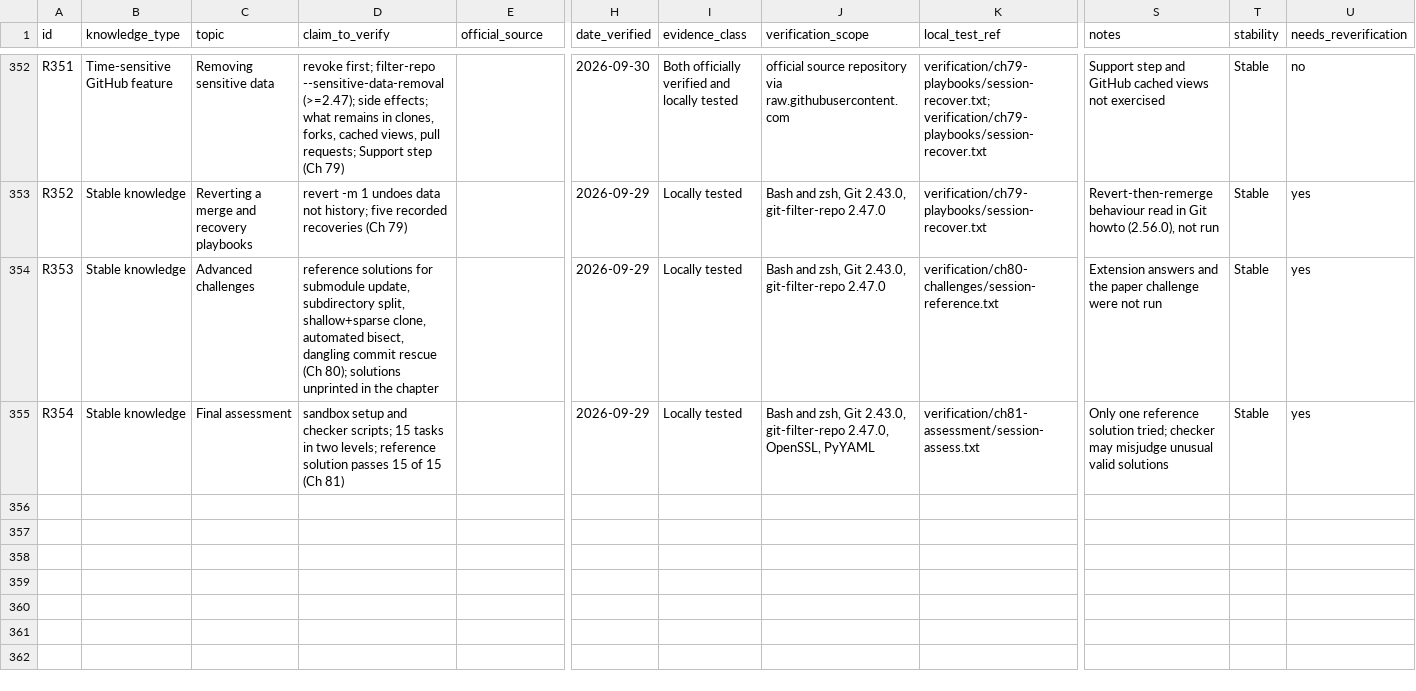
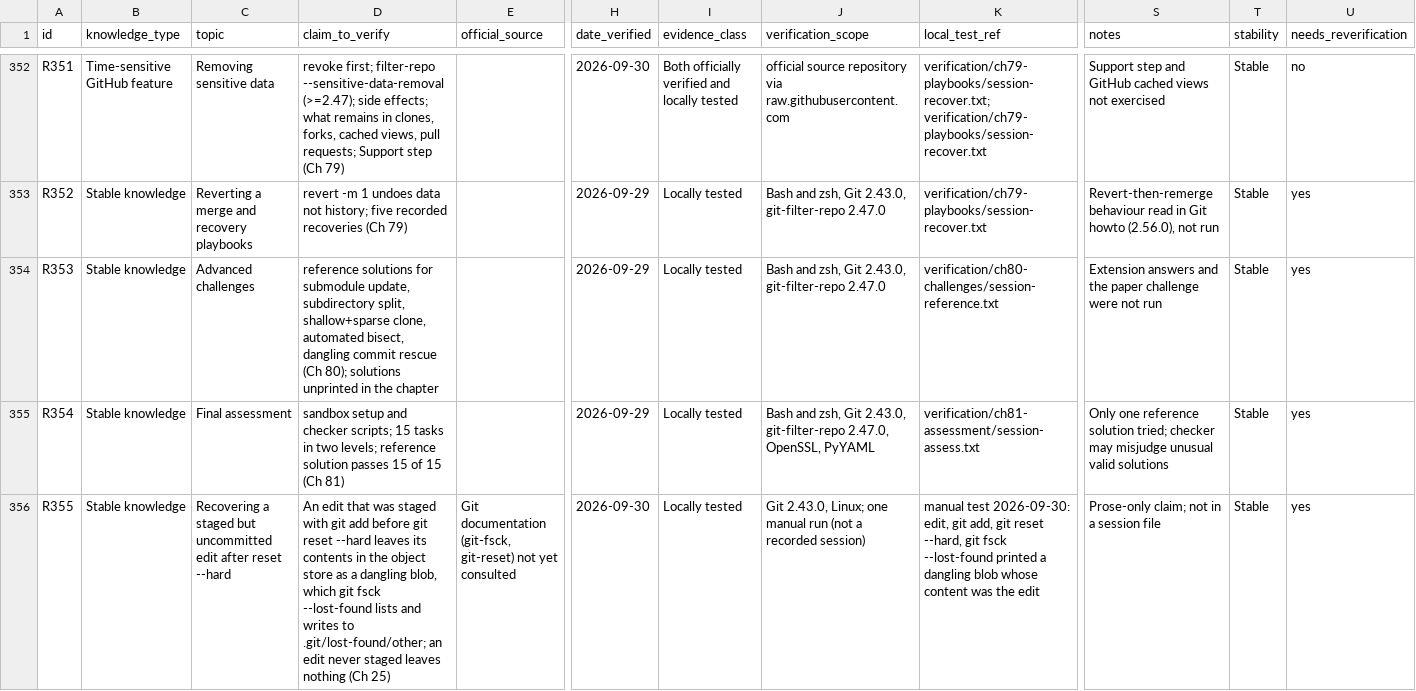
Before and after one commit to Sharifwa123/Books, a CSV file: git-and-github-mastery/research/research-ledger.csv, drawn as a sheet; only a part is shown, gaps mark what is left out; rows hold the shown columns only; the diff names each change by its address in the sheet, - before the commit and + after, or states it on an @@ line.

```diff
--- a/git-and-github-mastery/research/research-ledger.csv
+++ b/git-and-github-mastery/research/research-ledger.csv
+row 356: R355 | Stable knowledge | Recovering a staged but uncommitted edit after reset --hard | An edit that was staged with git add before git reset --hard leaves its contents in the object store as a dangling blob, which git fsck --lost-found lists and writes to .git/lost-found/other; an edit never staged leaves nothing (Ch 25) | Git documentation (git-fsck, git-reset) not yet consulted | 2026-09-30 | Locally tested | Git 2.43.0, Linux; one manual run (not a recorded session) | manual test 2026-09-30: edit, git add, git reset --hard, git fsck --lost-found printed a dangling blob whose content was the edit | Prose-only claim; not in a session file | Stable | yes
```
Also changed, not shown: 4 other files.
